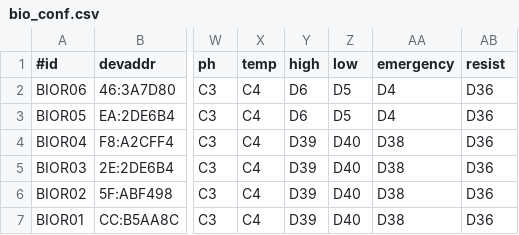
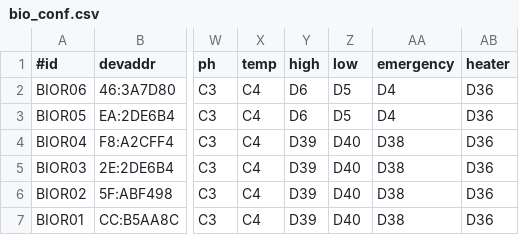
Before and after one commit to pp-4braintech/scp-project, a CSV file: bio_conf.csv, drawn as a sheet; only a part is shown, gaps mark what is left out; the diff names each change by its address in the sheet, - before the commit and + after, or states it on an @@ line.

```diff
--- a/bio_conf.csv
+++ b/bio_conf.csv
-AB1: resist
+AB1: heater
```
